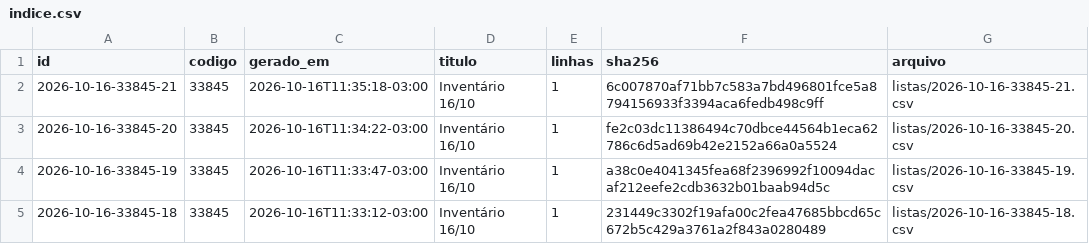
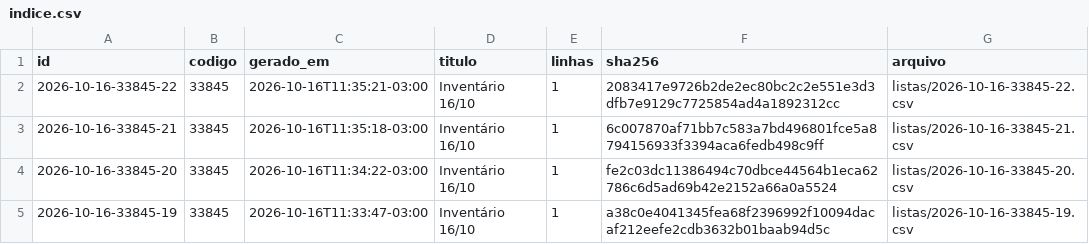
Before and after one commit to jofilho71/asidobem-listas, a CSV file: indice.csv, drawn as a sheet; only a part is shown; the shorter side is filled out with more unchanged rows.

```diff
--- a/indice.csv
+++ b/indice.csv
@@ -1,2 +1,3 @@
 id;codigo;gerado_em;titulo;linhas;sha256;arquivo
+2026-10-16-33845-22;33845;2026-10-16T11:35:21-03:00;Inventário 16/10;1;2083417e9726b2de2ec80bc2c2e551e3d3dfb7e9129c7725854ad4a1892312cc;listas/2026-10-16-33845-22.csv
 2026-10-16-33845-21;33845;2026-10-16T11:35:18-03:00;Inventário 16/10;1;6c007870af71bb7c583a7bd496801fce5a8794156933f3394aca6fedb498c9ff;listas/2026-10-16-33845-21.csv
```
